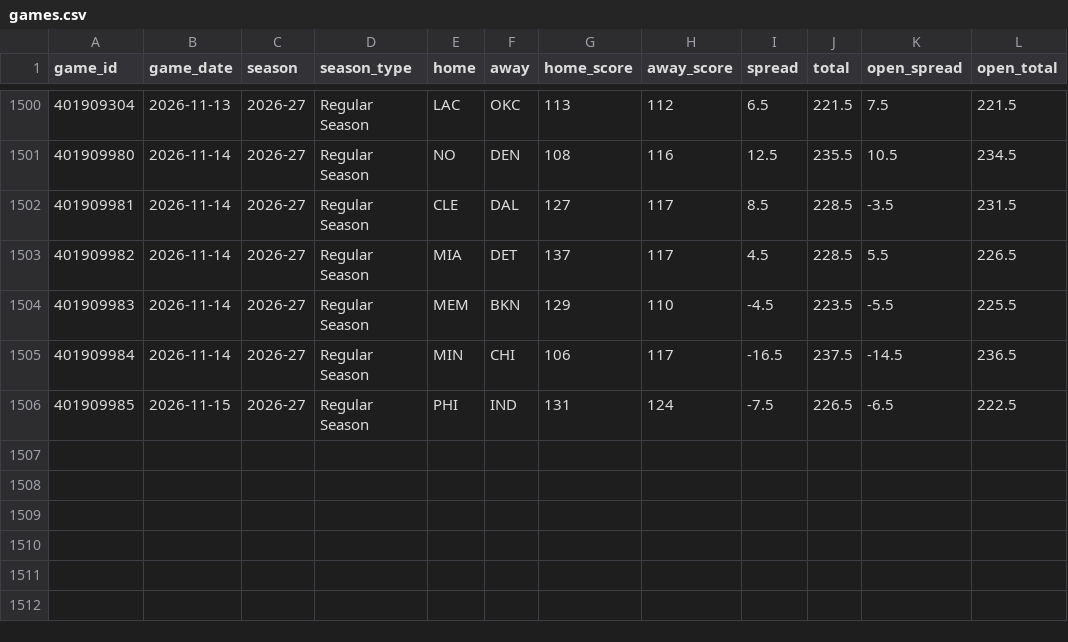
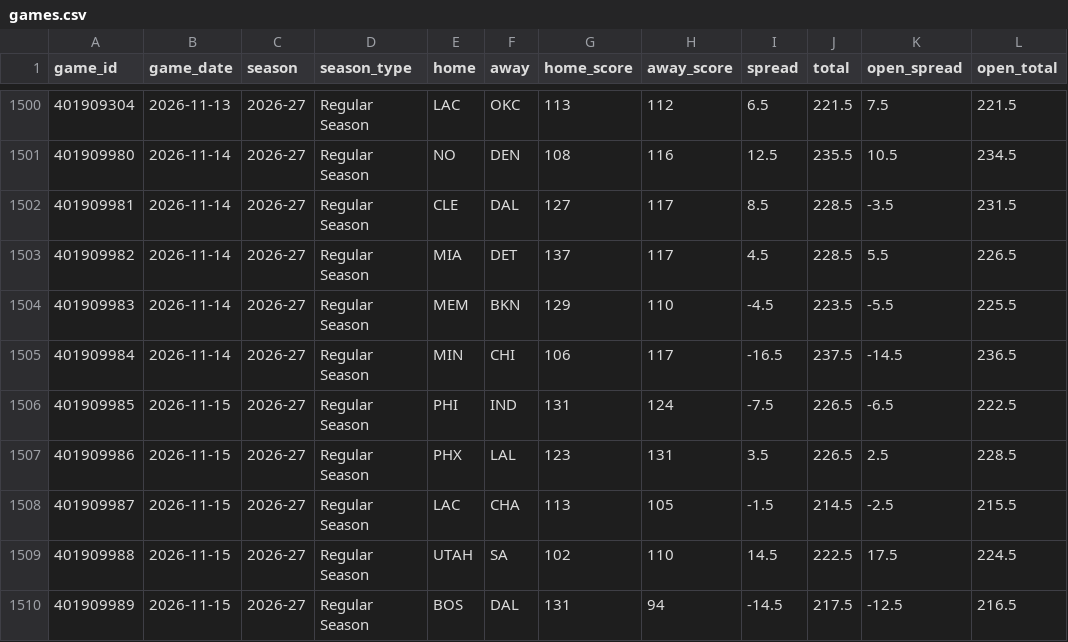
Before and after one commit to Sleepyad/nba-edge, a CSV file: data/games.csv, drawn as a sheet; only a part is shown, gaps mark what is left out; the diff names each change by its address in the sheet, - before the commit and + after, or states it on an @@ line.

```diff
--- a/data/games.csv
+++ b/data/games.csv
+row 1507: 401909986 | 2026-11-15 | 2026-27 | Regular Season | PHX | LAL | 123 | 131 | 3.5 | 226.5 | 2.5 | 228.5
+row 1508: 401909987 | 2026-11-15 | 2026-27 | Regular Season | LAC | CHA | 113 | 105 | -1.5 | 214.5 | -2.5 | 215.5
+row 1509: 401909988 | 2026-11-15 | 2026-27 | Regular Season | UTAH | SA | 102 | 110 | 14.5 | 222.5 | 17.5 | 224.5
+row 1510: 401909989 | 2026-11-15 | 2026-27 | Regular Season | BOS | DAL | 131 | 94 | -14.5 | 217.5 | -12.5 | 216.5
```
Also changed, not shown: data/lines.csv, data/paper_bets.csv, 6 other files.
